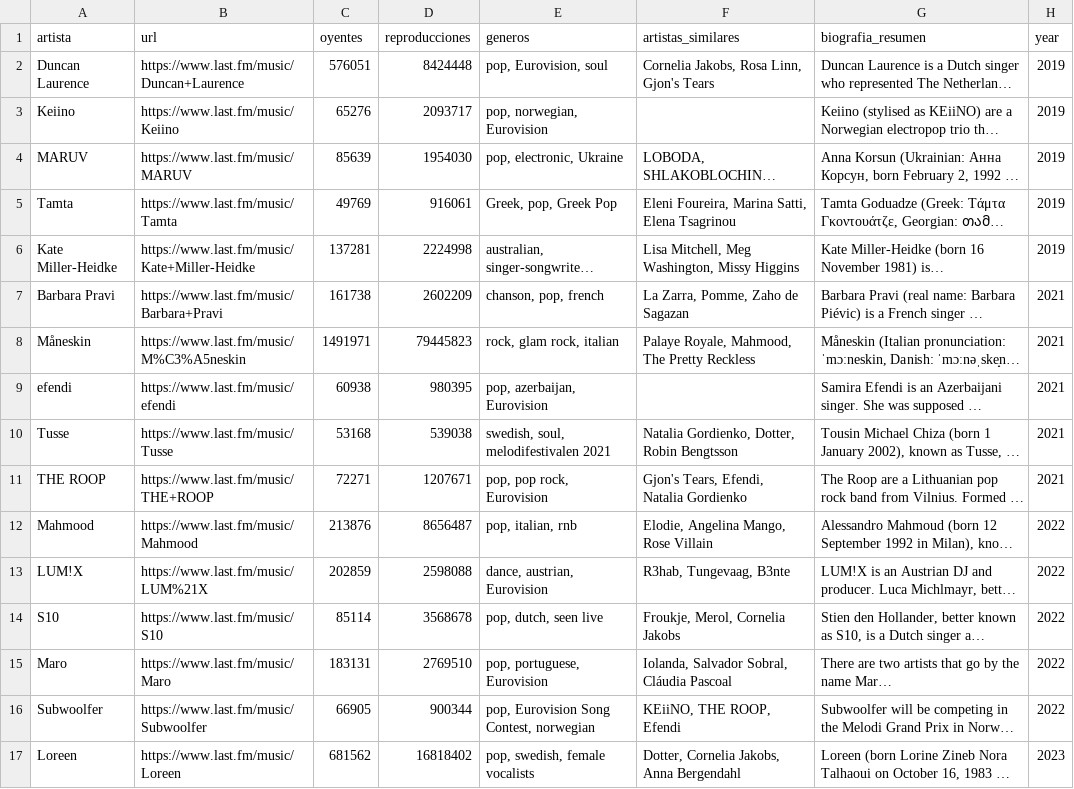
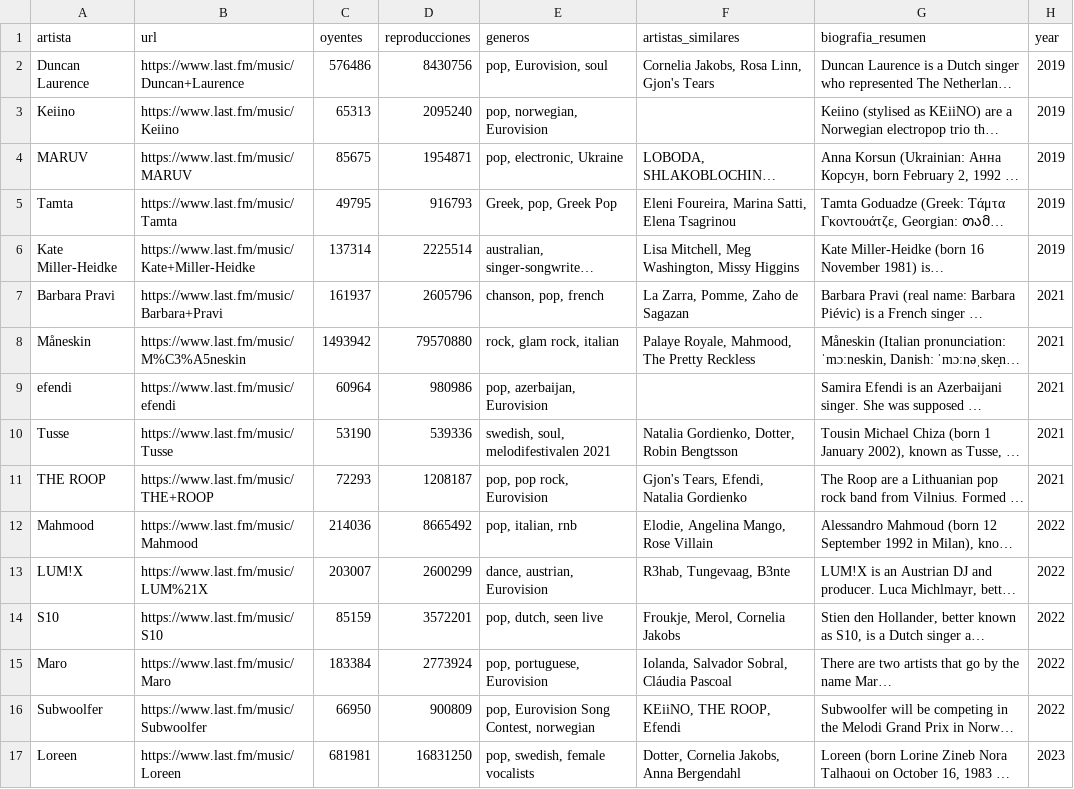
Before and after one commit to dianapgomez/pr_MusicStream_repo_interno, a CSV file: notebook_combined/LastFM_25_Artists_Info.csv, drawn as a sheet; only a part is shown; long unchanged cells end in …; the diff covers the shown part only; the diff names each change by its address in the sheet, - before the commit and + after, or states it on an @@ line.

Commit message:
info artists clean

```diff
--- a/notebook_combined/LastFM_25_Artists_Info.csv
+++ b/notebook_combined/LastFM_25_Artists_Info.csv
-C2 (oyentes): 576051
+C2 (oyentes): 576486
-D2 (reproducciones): 8424448
+D2 (reproducciones): 8430756
-C3 (oyentes): 65276
+C3 (oyentes): 65313
-D3 (reproducciones): 2093717
+D3 (reproducciones): 2095240
-C4 (oyentes): 85639
+C4 (oyentes): 85675
-D4 (reproducciones): 1954030
+D4 (reproducciones): 1954871
-C5 (oyentes): 49769
+C5 (oyentes): 49795
-D5 (reproducciones): 916061
+D5 (reproducciones): 916793
-C6 (oyentes): 137281
+C6 (oyentes): 137314
-D6 (reproducciones): 2224998
+D6 (reproducciones): 2225514
-C7 (oyentes): 161738
+C7 (oyentes): 161937
-D7 (reproducciones): 2602209
+D7 (reproducciones): 2605796
-C8 (oyentes): 1491971
+C8 (oyentes): 1493942
-D8 (reproducciones): 79445823
+D8 (reproducciones): 79570880
-C9 (oyentes): 60938
+C9 (oyentes): 60964
-D9 (reproducciones): 980395
+D9 (reproducciones): 980986
-C10 (oyentes): 53168
+C10 (oyentes): 53190
-D10 (reproducciones): 539038
+D10 (reproducciones): 539336
-C11 (oyentes): 72271
+C11 (oyentes): 72293
-D11 (reproducciones): 1207671
+D11 (reproducciones): 1208187
-C12 (oyentes): 213876
+C12 (oyentes): 214036
-D12 (reproducciones): 8656487
+D12 (reproducciones): 8665492
-C13 (oyentes): 202859
+C13 (oyentes): 203007
-D13 (reproducciones): 2598088
+D13 (reproducciones): 2600299
-C14 (oyentes): 85114
+C14 (oyentes): 85159
-D14 (reproducciones): 3568678
+D14 (reproducciones): 3572201
-C15 (oyentes): 183131
+C15 (oyentes): 183384
-D15 (reproducciones): 2769510
+D15 (reproducciones): 2773924
-C16 (oyentes): 66905
+C16 (oyentes): 66950
-D16 (reproducciones): 900344
+D16 (reproducciones): 900809
-C17 (oyentes): 681562
+C17 (oyentes): 681981
-D17 (reproducciones): 16818402
+D17 (reproducciones): 16831250
```
Also changed, not shown: 19 edited cells elsewhere in this file, notebook_combined/Spotify_data.csv, 2 other files.
